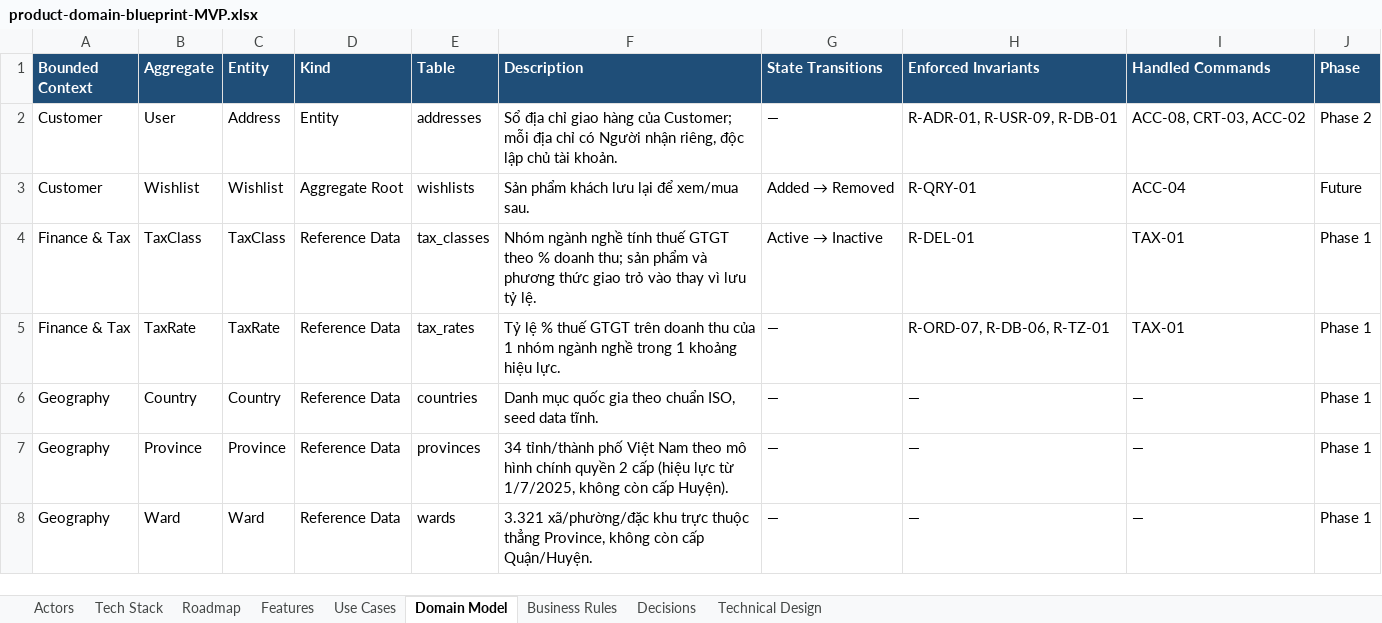
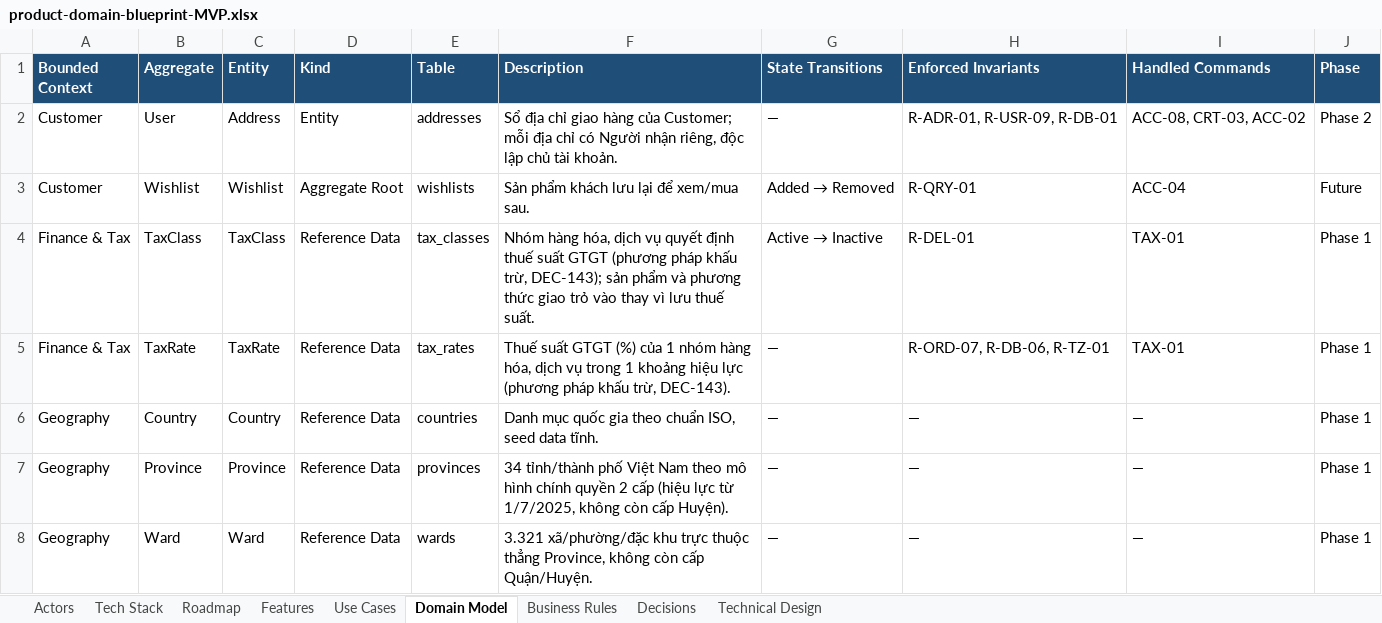
Before and after one commit to taitt0600/zengear, an Excel workbook: docs/product-domain-blueprint-MVP.xlsx, sheet Domain Model, drawn as a sheet; only a part is shown; values as stored, in another font and other column widths than the file's, no borders; the diff names each change by its address in the sheet, - before the commit and + after, or states it on an @@ line.

Commit message:
docs: update the blueprint for DEC-143
Refs: DEC-143

```diff
--- a/docs/product-domain-blueprint-MVP.xlsx (sheet Domain Model)
+++ b/docs/product-domain-blueprint-MVP.xlsx (sheet Domain Model)
-F4 (Description): Nhóm ngành nghề tính thuế GTGT theo % doanh thu; sản phẩm và phương thức giao trỏ vào thay vì lưu tỷ lệ.
+F4 (Description): Nhóm hàng hóa, dịch vụ quyết định thuế suất GTGT (phương pháp khấu trừ, DEC-143); sản phẩm và phương thức giao trỏ vào thay vì lưu thuế suất.
-F5 (Description): Tỷ lệ % thuế GTGT trên doanh thu của 1 nhóm ngành nghề trong 1 khoảng hiệu lực.
+F5 (Description): Thuế suất GTGT (%) của 1 nhóm hàng hóa, dịch vụ trong 1 khoảng hiệu lực (phương pháp khấu trừ, DEC-143).
```
Also changed, not shown: sheet Roadmap, sheet Technical Design, 3 other files.
